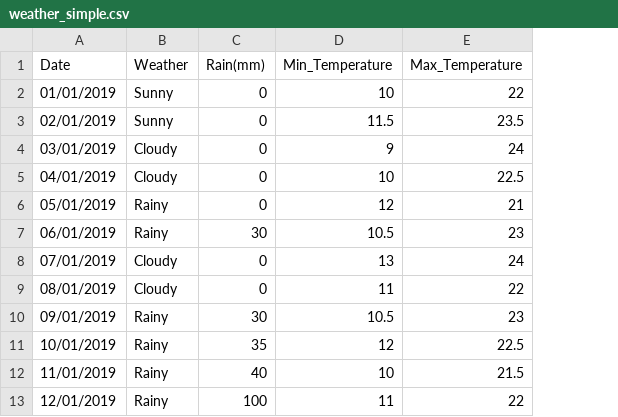
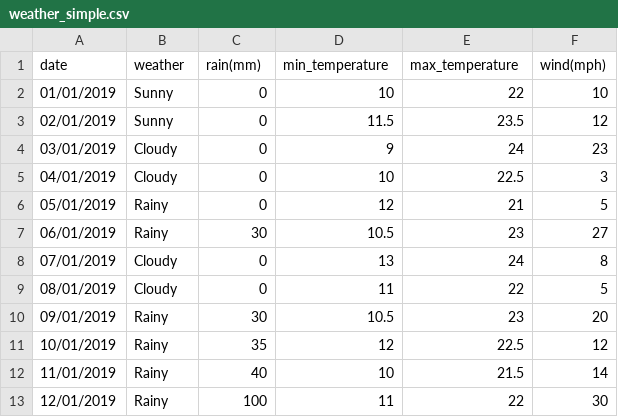
Before and after one commit to Digitalkatie/python-notebooks, a CSV file: datasets/weather_simple.csv, drawn as a sheet; only a part is shown; removed rows and columns are numbered as before the commit, all else as after; the diff names each change by its address in the sheet, - before the commit and + after, or states it on an @@ line.

```diff
--- a/datasets/weather_simple.csv
+++ b/datasets/weather_simple.csv
+column F, rows 2-13: 10 | 12 | 23 | 3 | 5 | 27 | 8 | 5 | 20 | 12 | 14 | 30
-row 1: Date | Weather | Rain(mm) | Min_Temperature | Max_Temperature
+row 1: date | weather | rain(mm) | min_temperature | max_temperature | wind(mph)
```
Also changed, not shown: 15 other files.
